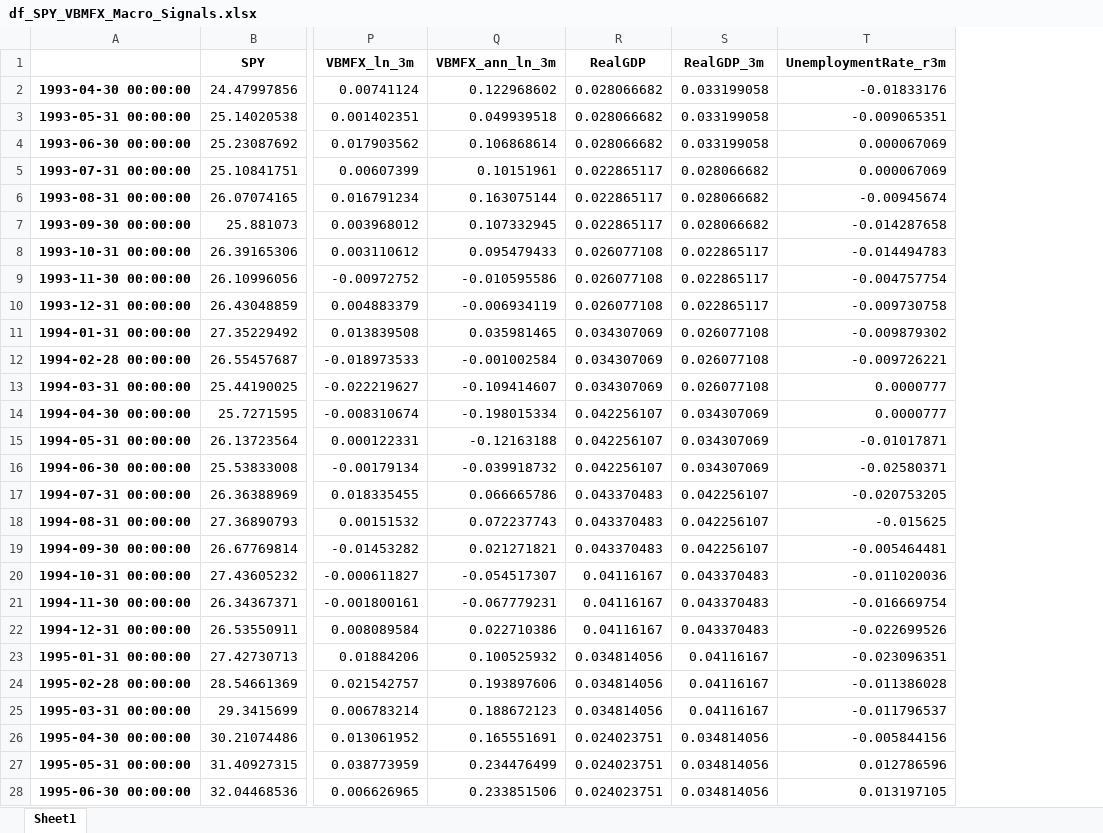
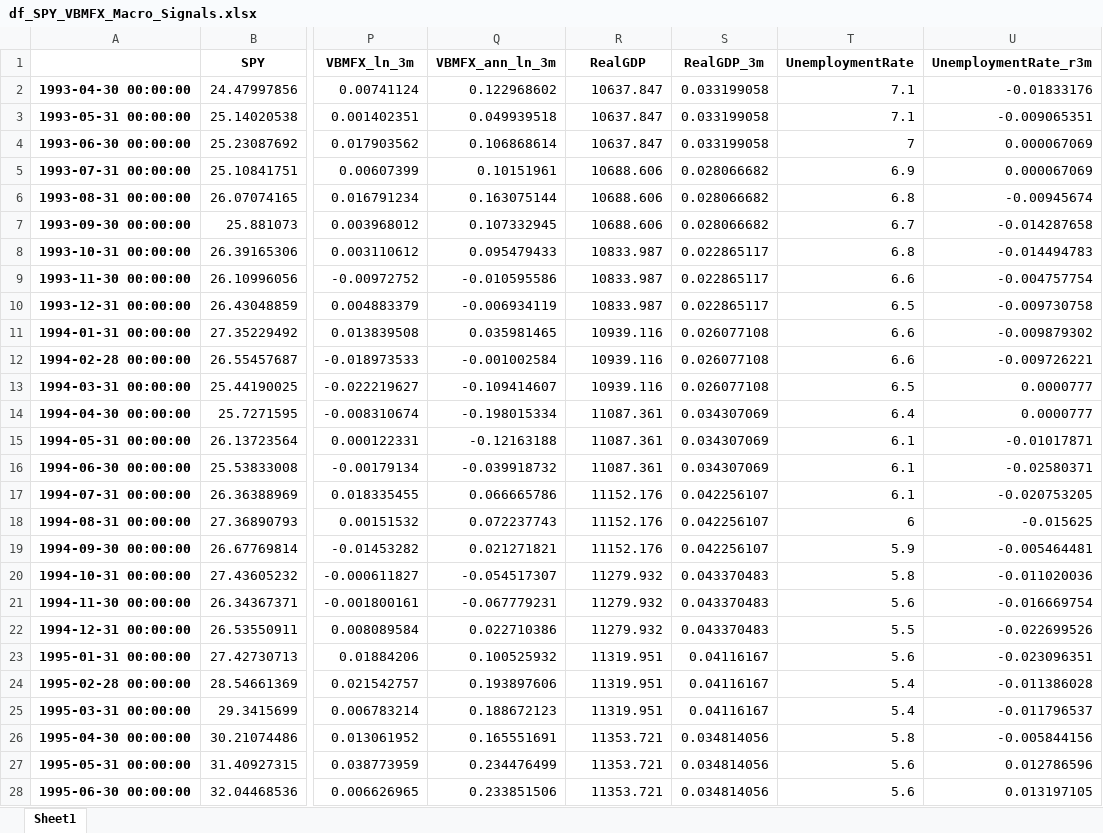
Before and after one commit to pymd661/CS668_Capstone, an Excel workbook: df_SPY_VBMFX_Macro_Signals.xlsx, sheet Sheet1, drawn as a sheet; only a part is shown, gaps mark what is left out; values as stored, in another font and other column widths than the file's, no borders; the diff covers the shown part only; the diff names each change by its address in the sheet, - before the commit and + after, or states it on an @@ line.

Commit message:
updated unemployment data

```diff
--- a/df_SPY_VBMFX_Macro_Signals.xlsx (sheet Sheet1)
+++ b/df_SPY_VBMFX_Macro_Signals.xlsx (sheet Sheet1)
+column T (UnemploymentRate), rows 2-28: 7.1 | 7.1 | 7 | 6.9 | 6.8 | 6.7 | 6.8 | 6.6 | 6.5 | 6.6 | 6.6 | 6.5 | 6.4 | 6.1 | 6.1 | 6.1 | 6 | 5.9 | 5.8 | 5.6 | 5.5 | 5.6 | 5.4 | 5.4 | 5.8 | 5.6 | 5.6
-R2:R4 (RealGDP): 0.028066682
+R2:R4 (RealGDP): 10637.847
-R5:R7 (RealGDP): 0.022865117
+R5:R7 (RealGDP): 10688.606
-R8:R10 (RealGDP): 0.026077108
+R8:R10 (RealGDP): 10833.987
-R11:R13 (RealGDP): 0.034307069
+R11:R13 (RealGDP): 10939.116
-R14:R16 (RealGDP): 0.042256107
+R14:R16 (RealGDP): 11087.361
-R17:R19 (RealGDP): 0.043370483
+R17:R19 (RealGDP): 11152.176
-R20:R22 (RealGDP): 0.04116167
+R20:R22 (RealGDP): 11279.932
-R23:R25 (RealGDP): 0.034814056
+R23:R25 (RealGDP): 11319.951
-R26:R28 (RealGDP): 0.024023751
+R26:R28 (RealGDP): 11353.721
```
Also changed, not shown: 363 edited cells elsewhere in this sheet.
